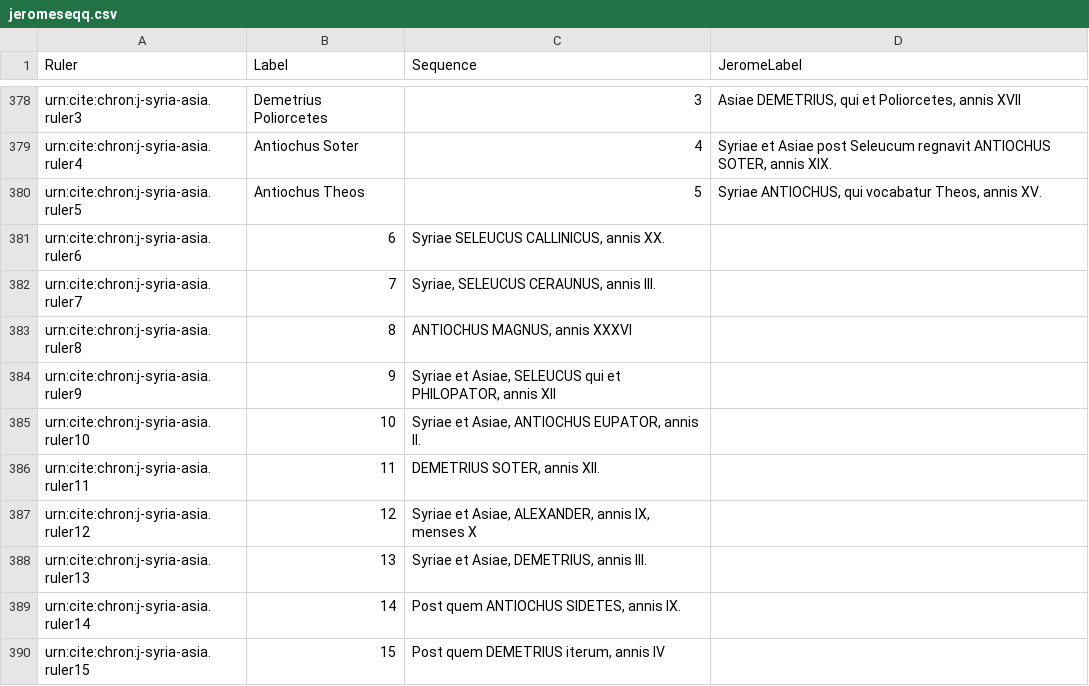
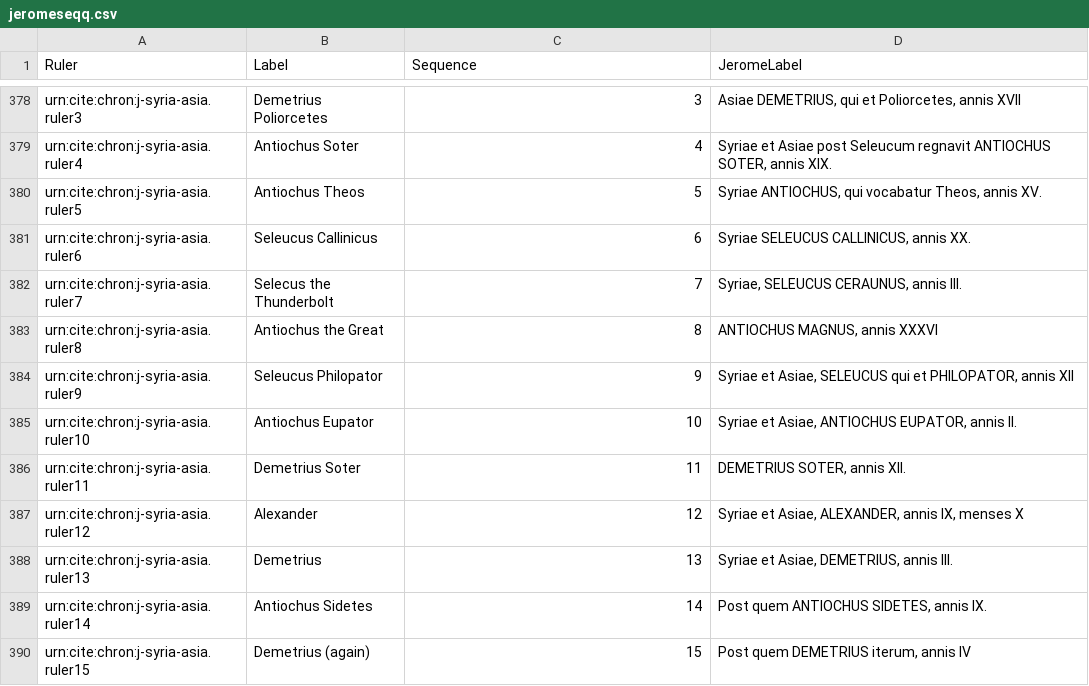
Before and after one commit to neelsmith/chronicles, a CSV file: collections/jeromeseqq.csv, drawn as a sheet; only a part is shown, gaps mark what is left out; the diff covers the shown part only.

Commit message:
Fill out syria-asia filum.

```diff
--- a/collections/jeromeseqq.csv
+++ b/collections/jeromeseqq.csv
@@ -380,11 +380,11 @@ urn:cite:chron:j-syria-asia.ruler4,Antiochus Soter,4,"Syriae et Asiae post Seleu
 urn:cite:chron:j-syria-asia.ruler5,Antiochus Theos,5,"Syriae ANTIOCHUS, qui vocabatur Theos, annis XV."
-urn:cite:chron:j-syria-asia.ruler6,6,"Syriae SELEUCUS CALLINICUS, annis XX."
-urn:cite:chron:j-syria-asia.ruler7,7,"Syriae, SELEUCUS CERAUNUS, annis III."
-urn:cite:chron:j-syria-asia.ruler8,8,"ANTIOCHUS MAGNUS, annis XXXVI"
-urn:cite:chron:j-syria-asia.ruler9,9,"Syriae et Asiae, SELEUCUS qui et PHILOPATOR, annis XII"
-urn:cite:chron:j-syria-asia.ruler10,10,"Syriae et Asiae, ANTIOCHUS EUPATOR, annis II."
-urn:cite:chron:j-syria-asia.ruler11,11,"DEMETRIUS SOTER, annis XII."
-urn:cite:chron:j-syria-asia.ruler12,12,"Syriae et Asiae, ALEXANDER, annis IX, menses X"
-urn:cite:chron:j-syria-asia.ruler13,13,"Syriae et Asiae, DEMETRIUS, annis III."
-urn:cite:chron:j-syria-asia.ruler14,14,"Post quem ANTIOCHUS SIDETES, annis IX."
-urn:cite:chron:j-syria-asia.ruler15,15,"Post quem DEMETRIUS iterum, annis IV"
+urn:cite:chron:j-syria-asia.ruler6,Seleucus Callinicus,6,"Syriae SELEUCUS CALLINICUS, annis XX."
+urn:cite:chron:j-syria-asia.ruler7,Selecus the Thunderbolt,7,"Syriae, SELEUCUS CERAUNUS, annis III."
+urn:cite:chron:j-syria-asia.ruler8,Antiochus the Great,8,"ANTIOCHUS MAGNUS, annis XXXVI"
+urn:cite:chron:j-syria-asia.ruler9,Seleucus Philopator,9,"Syriae et Asiae, SELEUCUS qui et PHILOPATOR, annis XII"
+urn:cite:chron:j-syria-asia.ruler10,Antiochus Eupator,10,"Syriae et Asiae, ANTIOCHUS EUPATOR, annis II."
+urn:cite:chron:j-syria-asia.ruler11,Demetrius Soter,11,"DEMETRIUS SOTER, annis XII."
+urn:cite:chron:j-syria-asia.ruler12,Alexander,12,"Syriae et Asiae, ALEXANDER, annis IX, menses X"
+urn:cite:chron:j-syria-asia.ruler13,Demetrius,13,"Syriae et Asiae, DEMETRIUS, annis III."
+urn:cite:chron:j-syria-asia.ruler14,Antiochus Sidetes,14,"Post quem ANTIOCHUS SIDETES, annis IX."
+urn:cite:chron:j-syria-asia.ruler15,Demetrius (again),15,"Post quem DEMETRIUS iterum, annis IV"
```
Also changed, not shown: 9 edited cells elsewhere in this file.
